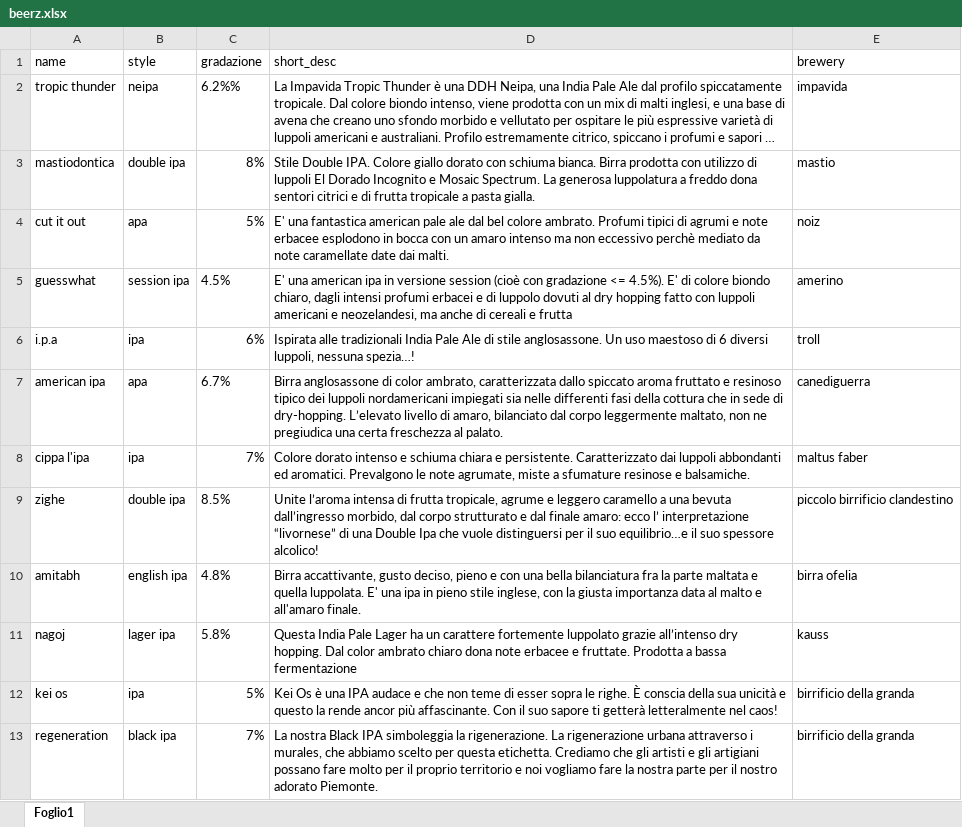
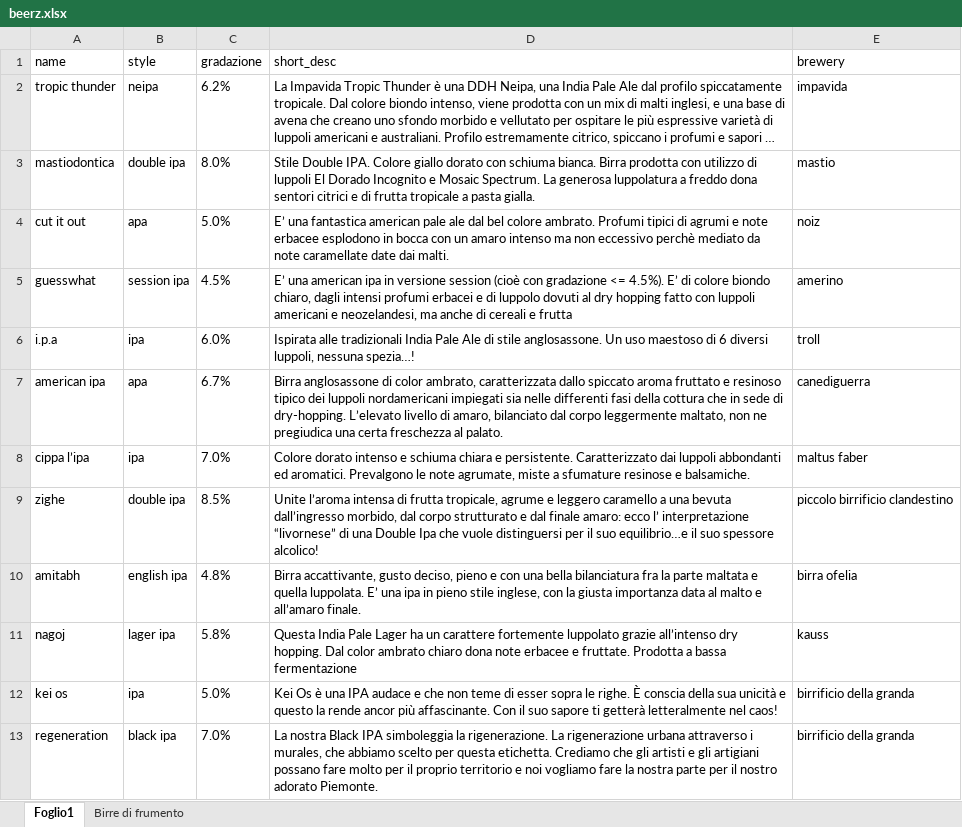
Before and after one commit to dottiOliviero/beer-champz, an Excel workbook: scripts/beerz.xlsx, sheet Foglio1, drawn as a sheet; only a part is shown; long unchanged cells end in …; values as stored, in another font and other column widths than the file's, no borders; the diff covers the shown part only; the diff names each change by its address in the sheet, - before the commit and + after, or states it on an @@ line.

```diff
--- a/scripts/beerz.xlsx (sheet Foglio1)
+++ b/scripts/beerz.xlsx (sheet Foglio1)
+sheet tab: Birre di frumento
-C2 (gradazione): 6.2%%
+C2 (gradazione): 6.2%
-C3 (gradazione): 8%
+C3 (gradazione): 8.0%
-C4 (gradazione): 5%
+C4 (gradazione): 5.0%
-D4 (short_desc): E' una fantastica…
+D4 (short_desc): E’ una fantastica…
-D5 (short_desc): E' una american ipa in versione session (cioè con gradazione <= 4.5%). E' di colore…
+D5 (short_desc): E’ una american ipa in versione session (cioè con gradazione <= 4.5%). E’ di colore…
-C6 (gradazione): 6%
+C6 (gradazione): 6.0%
-A8 (name): cippa l'ipa
+A8 (name): cippa l’ipa
-C8 (gradazione): 7%
+C8 (gradazione): 7.0%
-D10 (short_desc): …quella luppolata. E' una ipa in pieno stile inglese, con la giusta importanza data al malto e all'amaro finale.
+D10 (short_desc): …quella luppolata. E’ una ipa in pieno stile inglese, con la giusta importanza data al malto e all’amaro finale.
-C12 (gradazione): 5%
+C12 (gradazione): 5.0%
-C13 (gradazione): 7%
+C13 (gradazione): 7.0%
```
Also changed, not shown: 9 edited cells elsewhere in this sheet, 27 other files.
